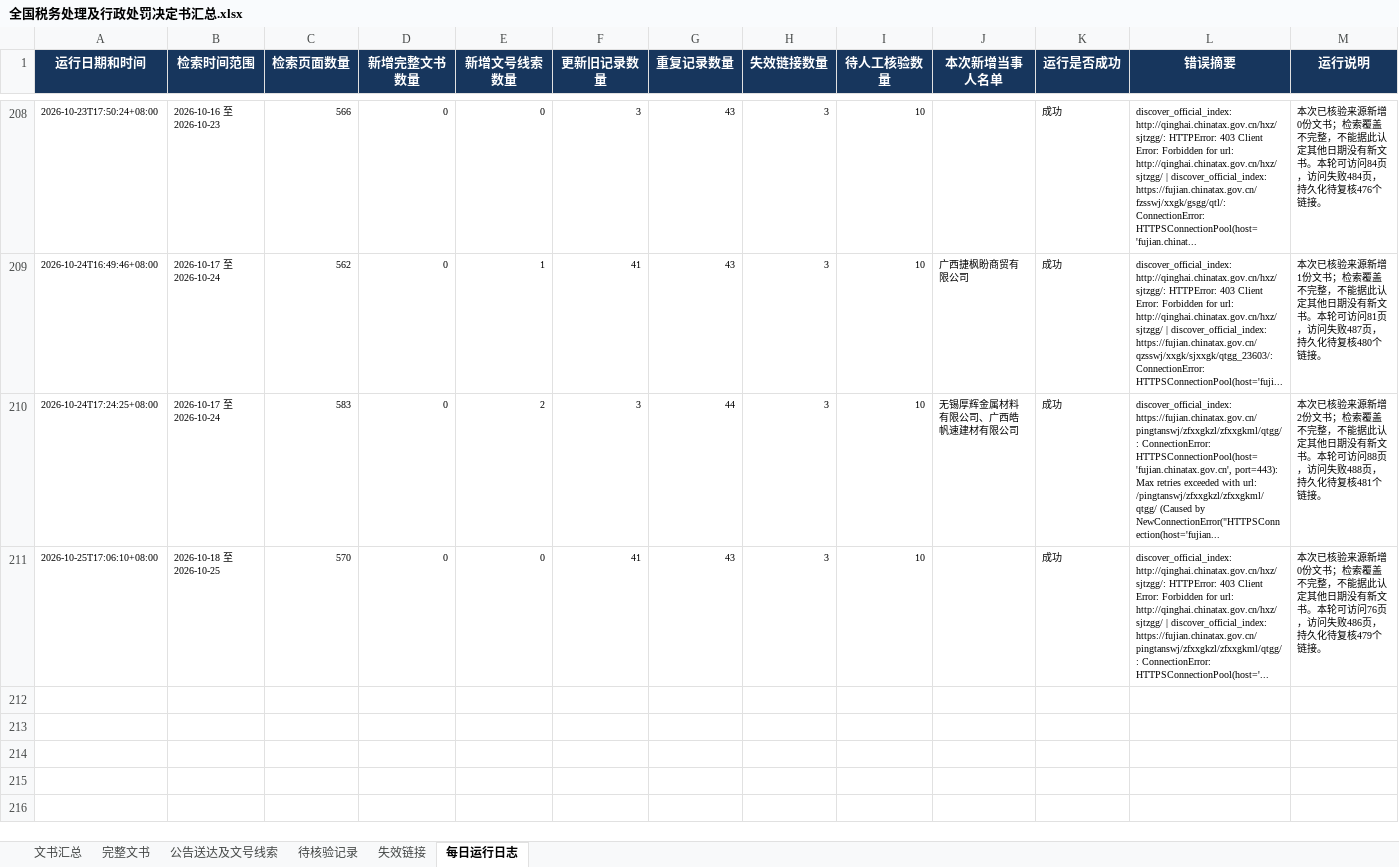
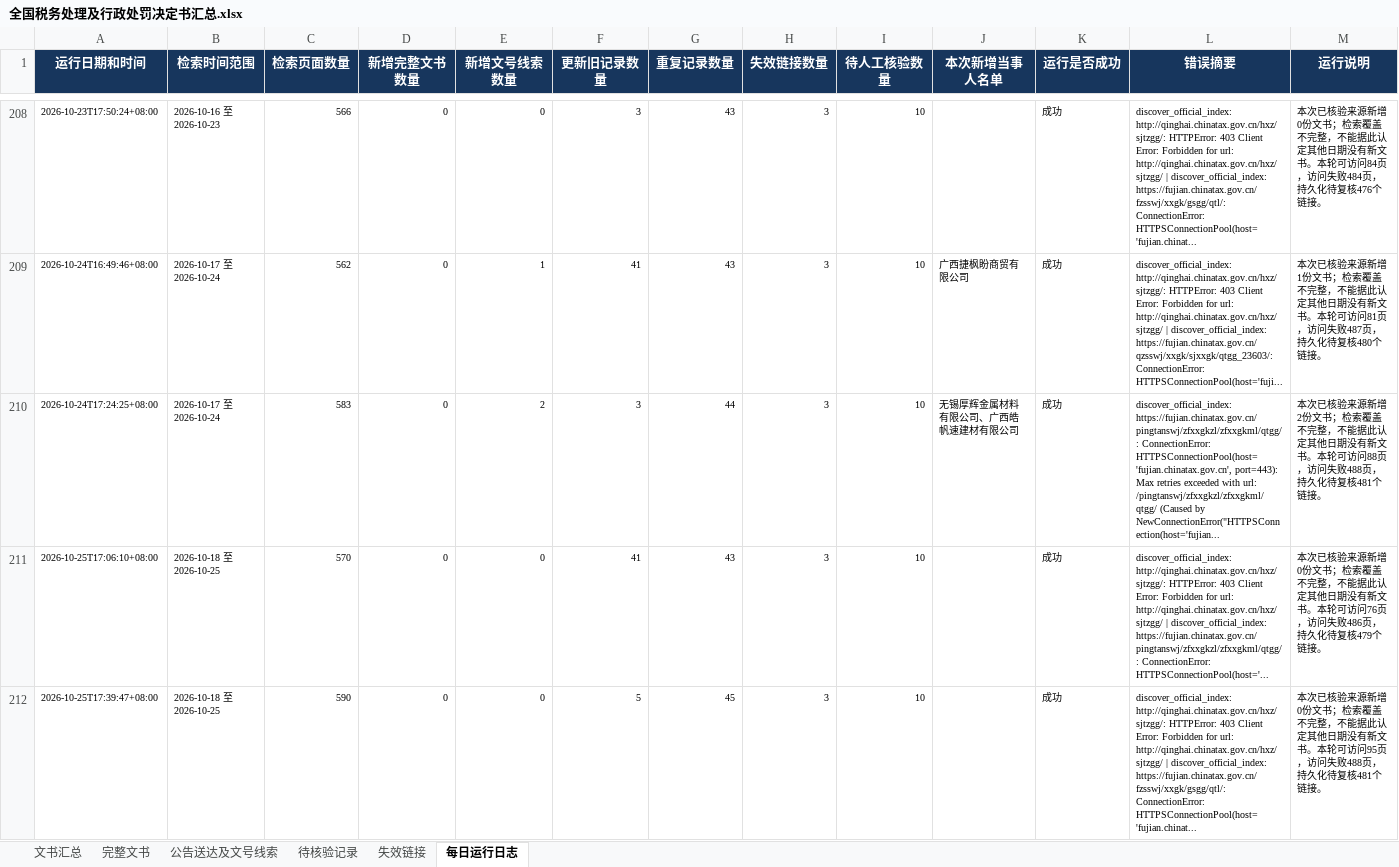
Before and after one commit to SakuraWu21/national-tax-decisions, an Excel workbook: data/全国税务处理及行政处罚决定书汇总.xlsx, sheet 每日运行日志, drawn as a sheet; only a part is shown, gaps mark what is left out; values as stored, in another font and other column widths than the file's, no borders; the diff names each change by its address in the sheet, - before the commit and + after, or states it on an @@ line.

```diff
--- a/data/全国税务处理及行政处罚决定书汇总.xlsx (sheet 每日运行日志)
+++ b/data/全国税务处理及行政处罚决定书汇总.xlsx (sheet 每日运行日志)
+row 212: 2026-10-25T17:39:47+08:00 | 2026-10-18 至 2026-10-25 | 590 | 0 | 0 | 5 | 45 | 3 | 10 |  | 成功 | discover_official_index: http://qinghai.chinatax.gov.cn/hxz/sjtzgg/: HTTPError: 403 Client Error: Forbidden for url: http://qinghai.chinatax.gov.cn/hxz/sjtzgg/ | discover_official_index: https://fujian.chinatax.gov.cn/fzsswj/xxgk/gsgg/qtl/: ConnectionError: HTTPSConnectionPool(host='fujian.chinat... | 本次已核验来源新增0份文书；检索覆盖不完整，不能据此认定其他日期没有新文书。本轮可访问95页，访问失败488页，持久化待复核481个链接。
```
Also changed, not shown: sheet 公告送达及文号线索, sheet 文书汇总, public/downloads/全国税务处理及行政处罚决定书汇总.xlsx, 8 other files.
